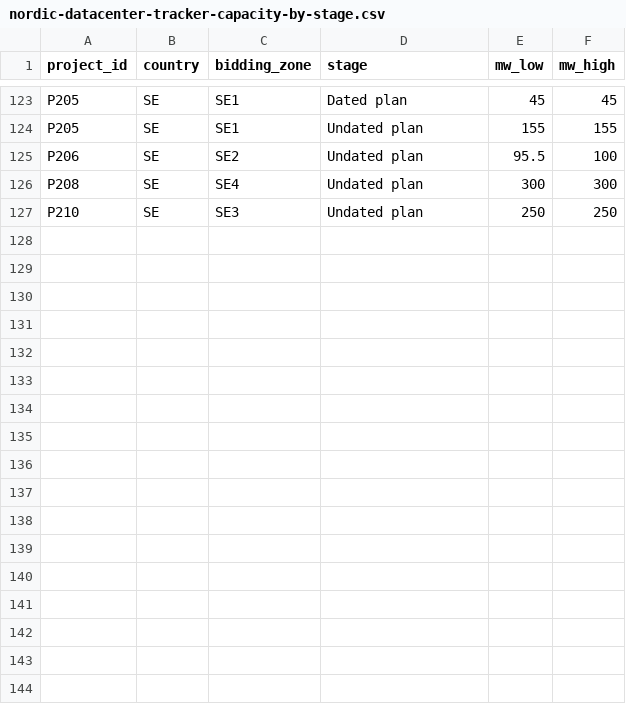
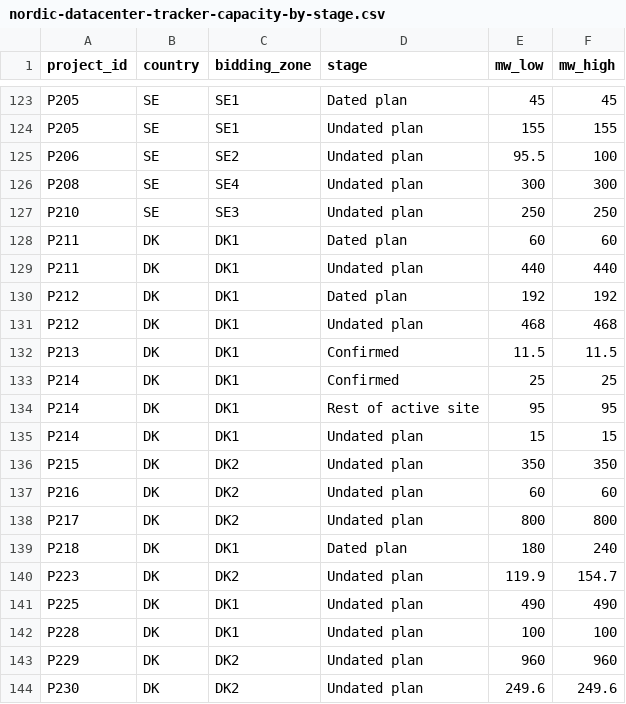
Before and after one commit to dfornis/dfornis.github.io, a CSV file: assets/data/datacenters/nordic-datacenter-tracker-capacity-by-stage.csv, drawn as a sheet; only a part is shown, gaps mark what is left out.

Commit message:
DC tracker: visual changes

```diff
--- a/assets/data/datacenters/nordic-datacenter-tracker-capacity-by-stage.csv
+++ b/assets/data/datacenters/nordic-datacenter-tracker-capacity-by-stage.csv
@@ -127 +127,18 @@ P208,SE,SE4,Undated plan,300,300
 P210,SE,SE3,Undated plan,250,250
+P211,DK,DK1,Dated plan,60,60
+P211,DK,DK1,Undated plan,440,440
+P212,DK,DK1,Dated plan,192,192
+P212,DK,DK1,Undated plan,468,468
+P213,DK,DK1,Confirmed,11.5,11.5
+P214,DK,DK1,Confirmed,25,25
+P214,DK,DK1,Rest of active site,95,95
+P214,DK,DK1,Undated plan,15,15
+P215,DK,DK2,Undated plan,350,350
+P216,DK,DK2,Undated plan,60,60
+P217,DK,DK2,Undated plan,800,800
+P218,DK,DK1,Dated plan,180,240
+P223,DK,DK2,Undated plan,119.9,154.7
+P225,DK,DK1,Undated plan,490,490
+P228,DK,DK1,Undated plan,100,100
+P229,DK,DK2,Undated plan,960,960
+P230,DK,DK2,Undated plan,249.6,249.6
```
Also changed, not shown: 13 other files.
